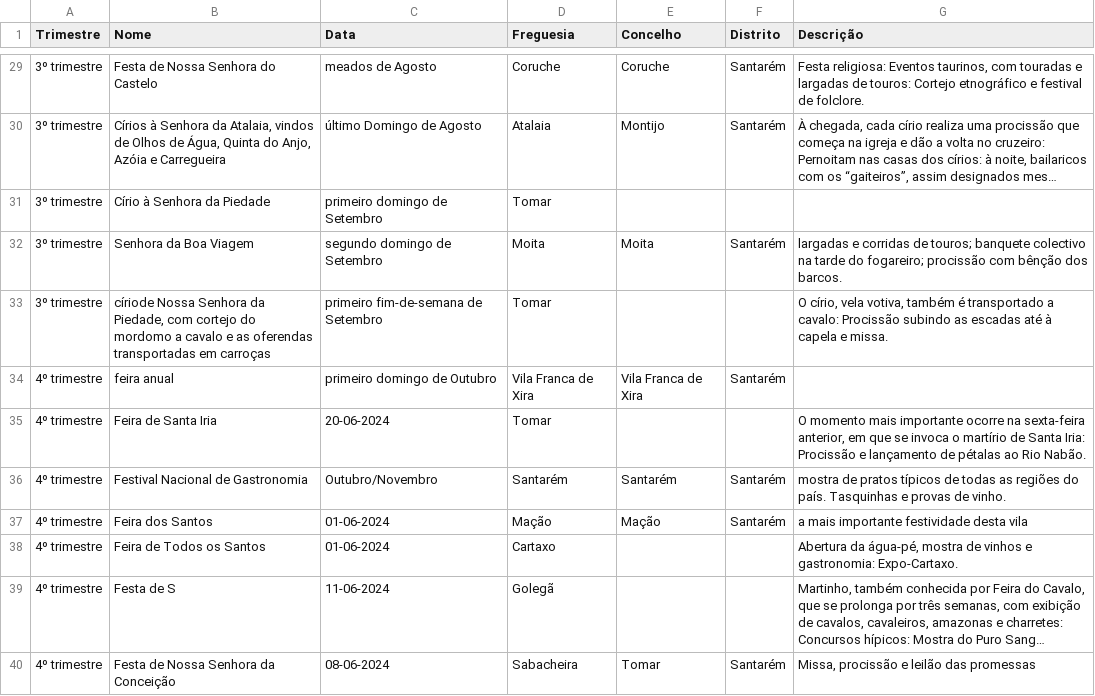
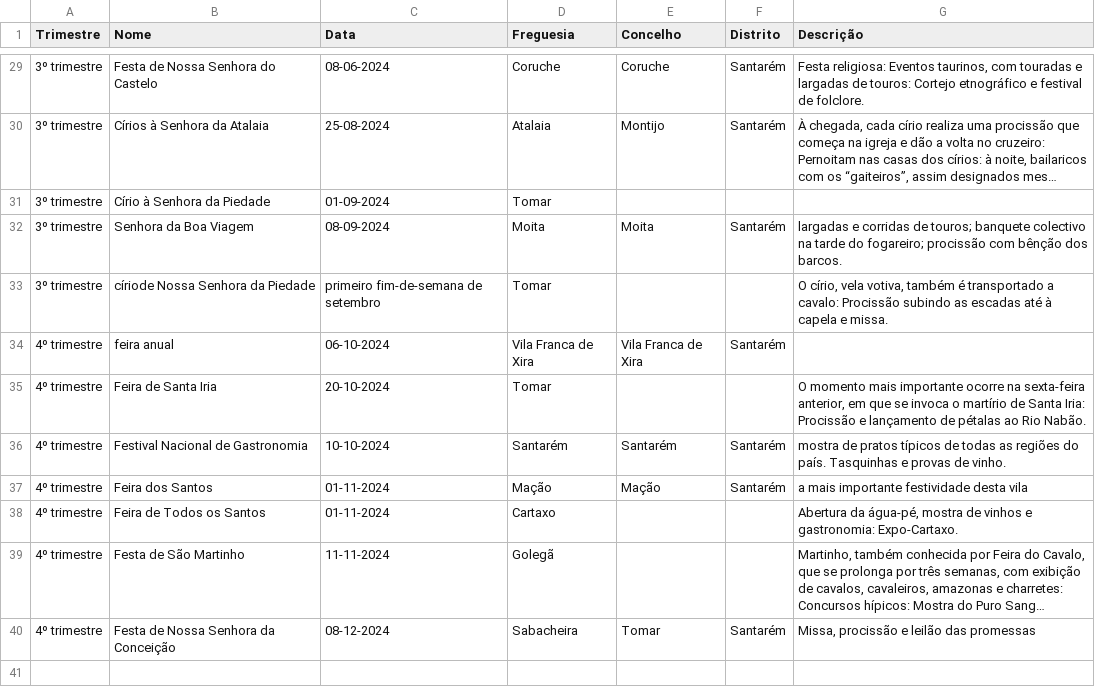
Before and after one commit to afonsoni/Projeto2024, a CSV file: scrap/csv&json/ribatejo.csv, drawn as a sheet; only a part is shown, gaps mark what is left out; long unchanged cells end in …; the diff covers the shown part only; the diff names each change by its address in the sheet, - before the commit and + after, or states it on an @@ line.

Commit message:
fix some datas

```diff
--- a/scrap/csv&json/ribatejo.csv
+++ b/scrap/csv&json/ribatejo.csv
-C29 (Data): meados de Agosto
+C29 (Data): 08-06-2024
-B30 (Nome): …Senhora da Atalaia, vindos de Olhos de Água, Quinta do Anjo, Azóia e Carregueira
+B30 (Nome): …Senhora da Atalaia
-C30 (Data): último Domingo de Agosto
+C30 (Data): 25-08-2024
-C31 (Data): primeiro domingo de Setembro
+C31 (Data): 01-09-2024
-C32 (Data): segundo domingo de Setembro
+C32 (Data): 08-09-2024
-B33 (Nome): …Senhora da Piedade, com cortejo do mordomo a cavalo e as oferendas transportadas em carroças
+B33 (Nome): …Senhora da Piedade
-C33 (Data): primeiro fim-de-semana de Setembro
+C33 (Data): primeiro fim-de-semana de setembro
-C34 (Data): primeiro domingo de Outubro
+C34 (Data): 06-10-2024
-C35 (Data): 20-06-2024
+C35 (Data): 20-10-2024
-C36 (Data): Outubro/Novembro
+C36 (Data): 10-10-2024
-C37:C38 (Data): 01-06-2024
+C37:C38 (Data): 01-11-2024
-B39 (Nome): Festa de S
+B39 (Nome): Festa de São Martinho
-C39 (Data): 11-06-2024
+C39 (Data): 11-11-2024
-C40 (Data): 08-06-2024
+C40 (Data): 08-12-2024
```
Also changed, not shown: 18 edited cells elsewhere in this file, scrap/csv&json/alentejo.csv, scrap/csv&json/beira-litoral.csv, 18 other files.
